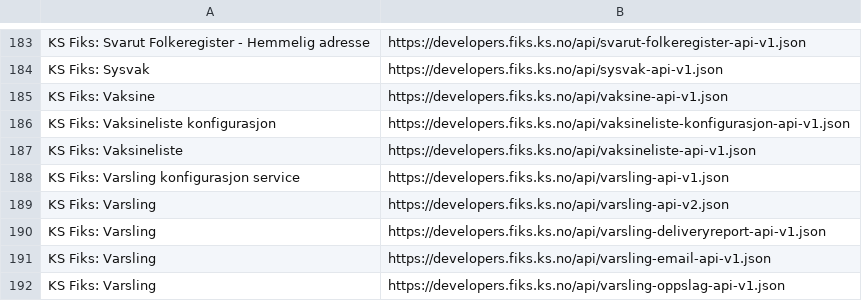
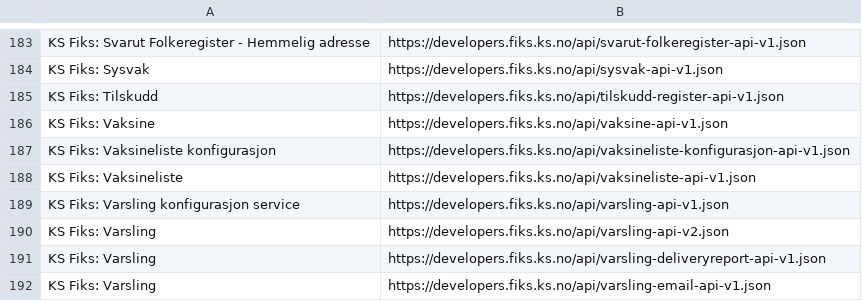
Before and after one commit to ks-no/ks-no.github.io, a CSV file: static/api/specs.csv, drawn as a sheet; only a part is shown, gaps mark what is left out; the shorter side is filled out with more unchanged rows; the diff names each change by its address in the sheet, - before the commit and + after, or states it on an @@ line.

Commit message:
Update specs.csv after generation

```diff
--- a/static/api/specs.csv
+++ b/static/api/specs.csv
+row 185: KS Fiks: Tilskudd | https://developers.fiks.ks.no/api/tilskudd-register-api-v1.json
```
